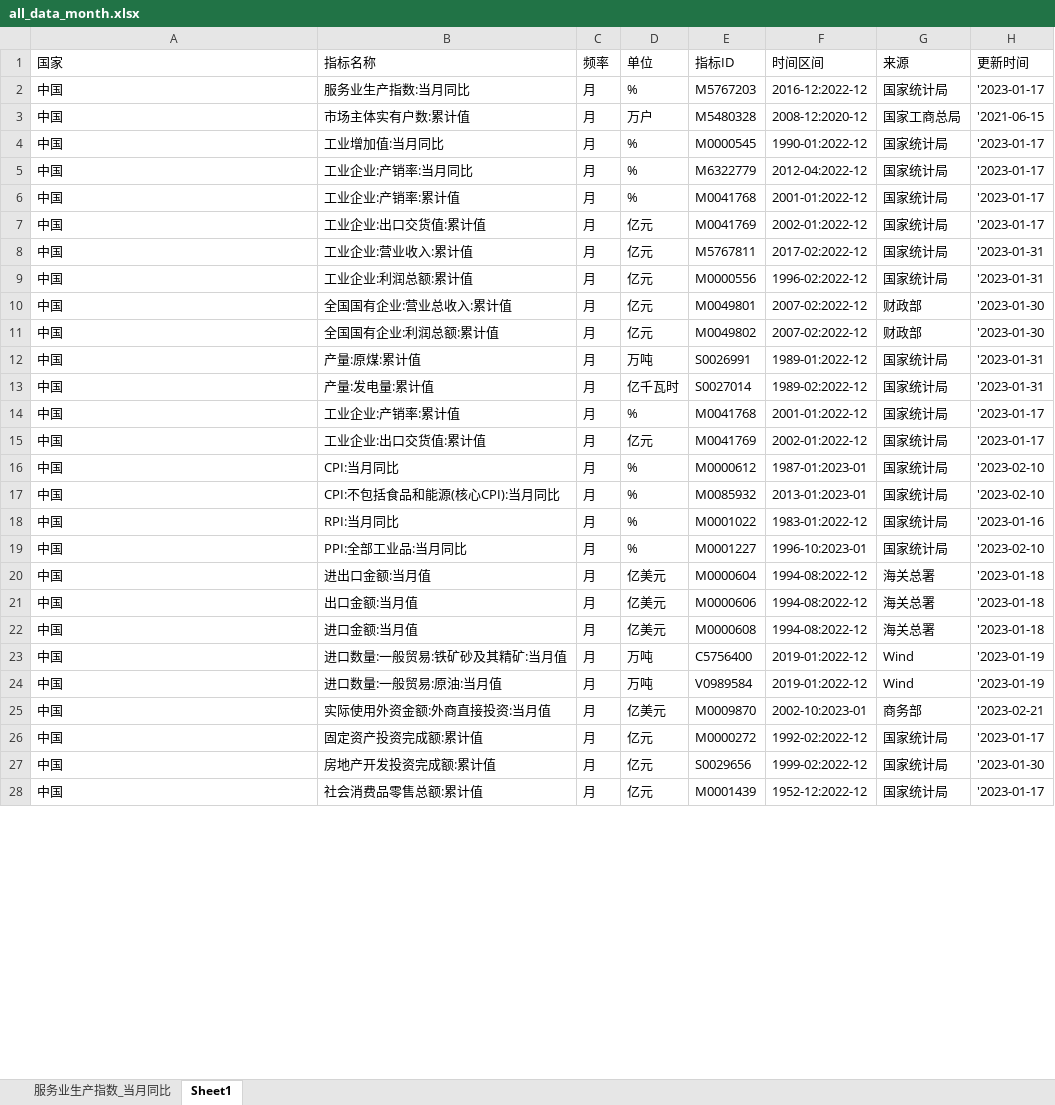
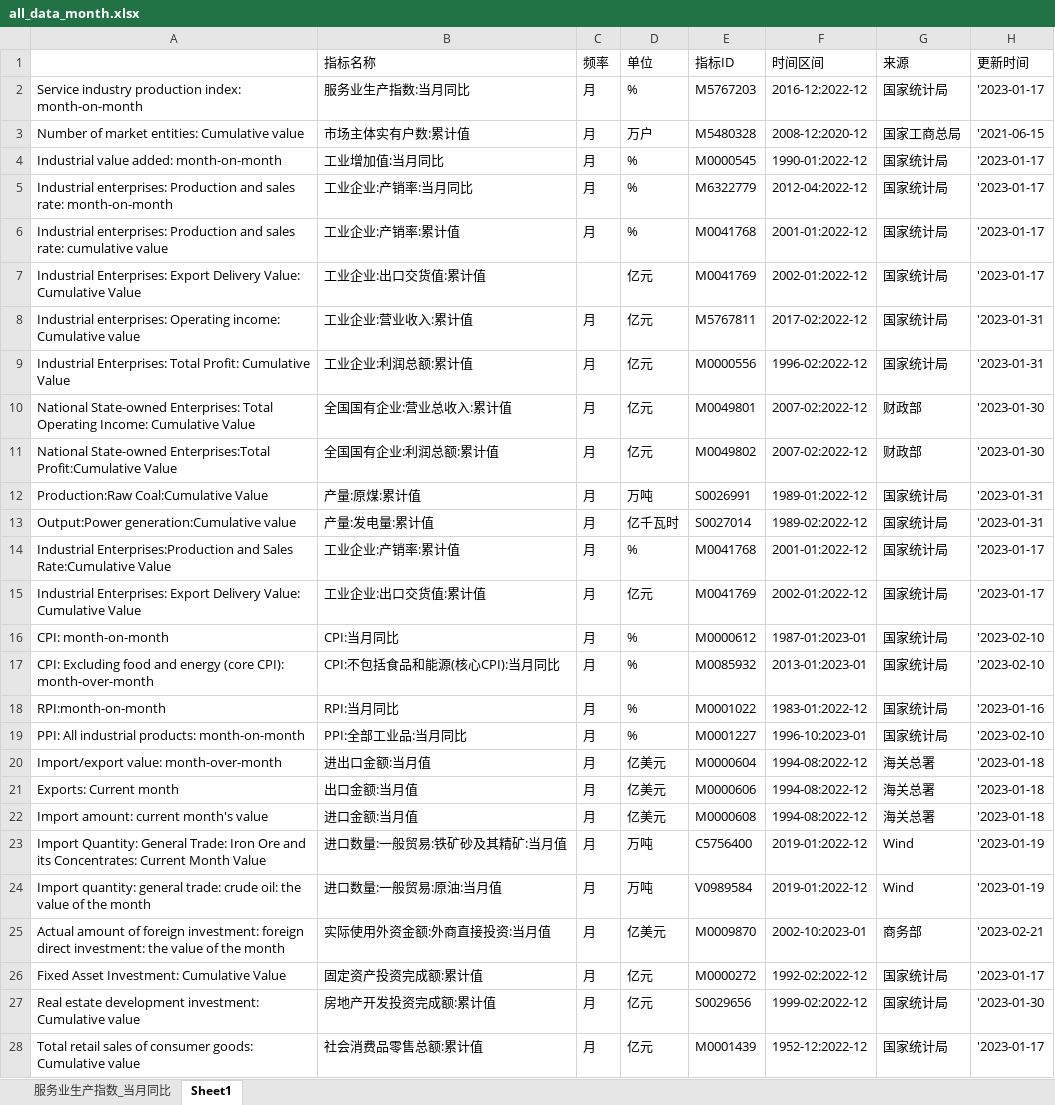
Before and after one commit to CharlesDZhang/China-GDP-Nowcasting, an Excel workbook: all_data_month.xlsx, sheet Sheet1, drawn as a sheet; only a part is shown; values as stored, in another font and other column widths than the file's, no borders; the diff covers the shown part only; the diff names each change by its address in the sheet, - before the commit and + after, or states it on an @@ line.

```diff
--- a/all_data_month.xlsx (sheet Sheet1)
+++ b/all_data_month.xlsx (sheet Sheet1)
-A1: 国家
+A1: (empty)
-A2: 中国
+A2: Service industry production index: month-on-month
-A3: 中国
+A3: Number of market entities: Cumulative value
-A4: 中国
+A4: Industrial value added: month-on-month
-A5: 中国
+A5: Industrial enterprises: Production and sales rate: month-on-month
-A6: 中国
+A6: Industrial enterprises: Production and sales rate: cumulative value
-A7: 中国
+A7: Industrial Enterprises: Export Delivery Value: Cumulative Value
-C7 (频率): 月
+C7 (频率): (empty)
-A8: 中国
+A8: Industrial enterprises: Operating income: Cumulative value
-A9: 中国
+A9: Industrial Enterprises: Total Profit: Cumulative Value
-A10: 中国
+A10: National State-owned Enterprises: Total Operating Income: Cumulative Value
-A11: 中国
+A11: National State-owned Enterprises:Total Profit:Cumulative Value
-A12: 中国
+A12: Production:Raw Coal:Cumulative Value
-A13: 中国
+A13: Output:Power generation:Cumulative value
-A14: 中国
+A14: Industrial Enterprises:Production and Sales Rate:Cumulative Value
-A15: 中国
+A15: Industrial Enterprises: Export Delivery Value: Cumulative Value
-A16: 中国
+A16: CPI: month-on-month
-A17: 中国
+A17: CPI: Excluding food and energy (core CPI): month-over-month
-A18: 中国
+A18: RPI:month-on-month
-A19: 中国
+A19: PPI: All industrial products: month-on-month
-A20: 中国
+A20: Import/export value: month-over-month
-A21: 中国
+A21: Exports: Current month
-A22: 中国
+A22: Import amount: current month's value
-A23: 中国
+A23: Import Quantity: General Trade: Iron Ore and its Concentrates: Current Month Value
-A24: 中国
+A24: Import quantity: general trade: crude oil: the value of the month
-A25: 中国
+A25: Actual amount of foreign investment: foreign direct investment: the value of the month
-A26: 中国
+A26: Fixed Asset Investment: Cumulative Value
-A27: 中国
+A27: Real estate development investment: Cumulative value
-A28: 中国
+A28: Total retail sales of consumer goods: Cumulative value
```
Also changed, not shown: 3 added rows and 60 edited cells elsewhere in this sheet, sheet 服务业生产指数_当月同比, 1 other file.
